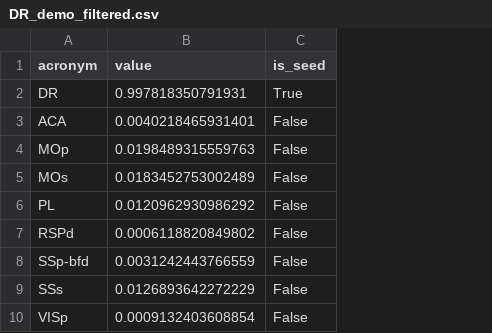
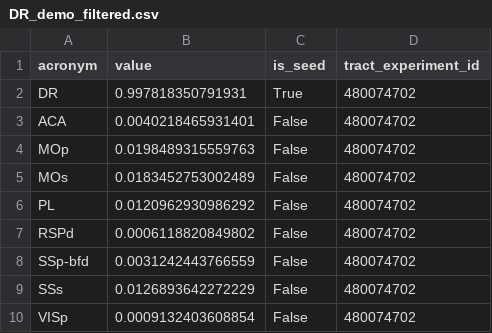
Before and after one commit to DVDGNM99/Neuroglobe-3.0, a CSV file: data/processed/DR_demo_filtered.csv, drawn as a sheet; the diff names each change by its address in the sheet, - before the commit and + after, or states it on an @@ line.

```diff
--- a/data/processed/DR_demo_filtered.csv
+++ b/data/processed/DR_demo_filtered.csv
+column D (tract_experiment_id), rows 2-10: all 480074702
```
Also changed, not shown: 16 other files.
